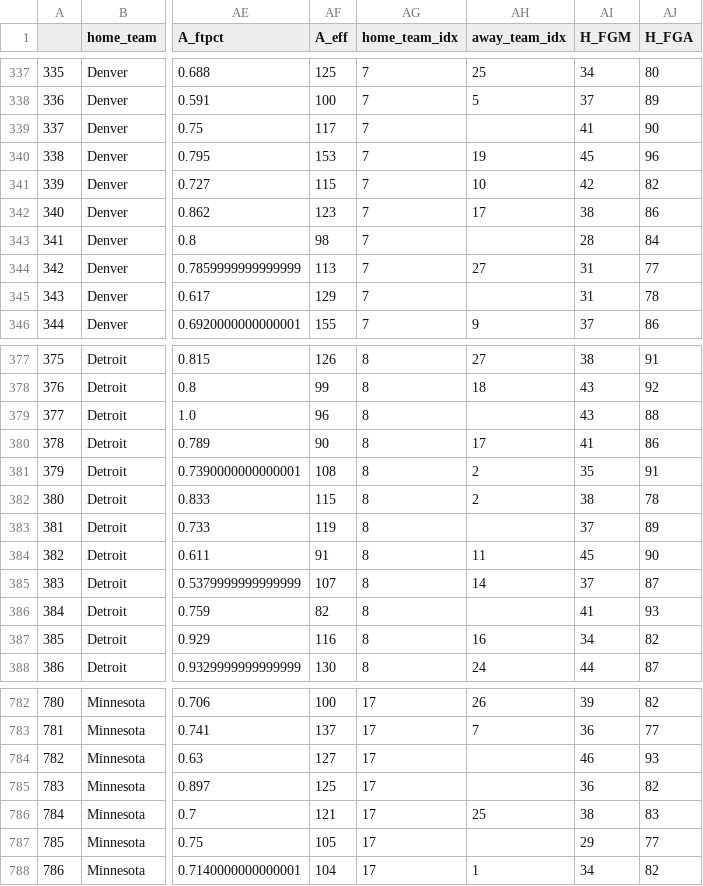
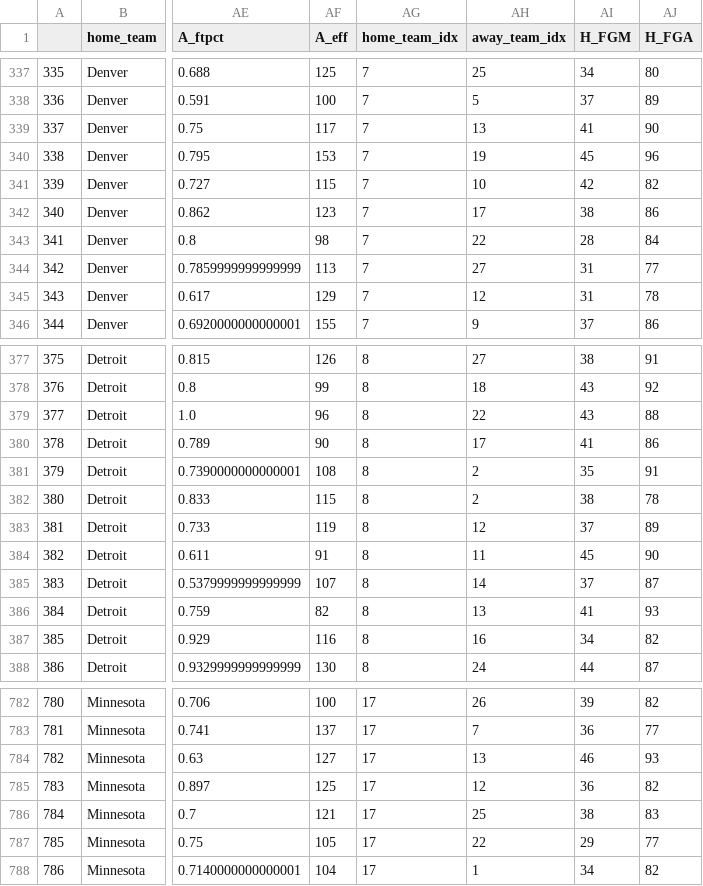
Before and after one commit to spoonertaylor/Bayesian_Analysis_Project, a CSV file: Data/stats551data_1516_updated.csv, drawn as a sheet; only a part is shown, gaps mark what is left out; the diff covers the shown part only; the diff names each change by its address in the sheet, - before the commit and + after, or states it on an @@ line.

Commit message:
Fix bug with team indices

```diff
--- a/Data/stats551data_1516_updated.csv
+++ b/Data/stats551data_1516_updated.csv
-AH339 (away_team_idx): (empty)
+AH339 (away_team_idx): 13
-AH343 (away_team_idx): (empty)
+AH343 (away_team_idx): 22
-AH345 (away_team_idx): (empty)
+AH345 (away_team_idx): 12
-AH379 (away_team_idx): (empty)
+AH379 (away_team_idx): 22
-AH383 (away_team_idx): (empty)
+AH383 (away_team_idx): 12
-AH386 (away_team_idx): (empty)
+AH386 (away_team_idx): 13
-AH784 (away_team_idx): (empty)
+AH784 (away_team_idx): 13
-AH785 (away_team_idx): (empty)
+AH785 (away_team_idx): 12
-AH787 (away_team_idx): (empty)
+AH787 (away_team_idx): 22
```
Also changed, not shown: 117 edited cells elsewhere in this file, 3 other files.
